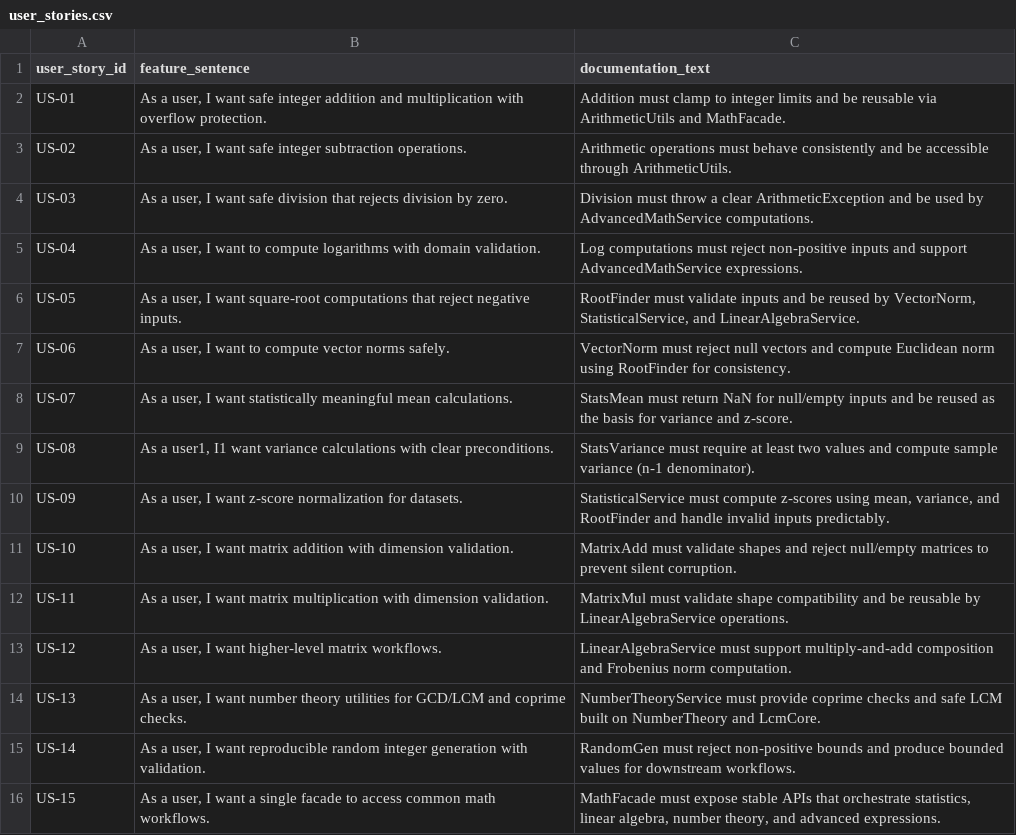
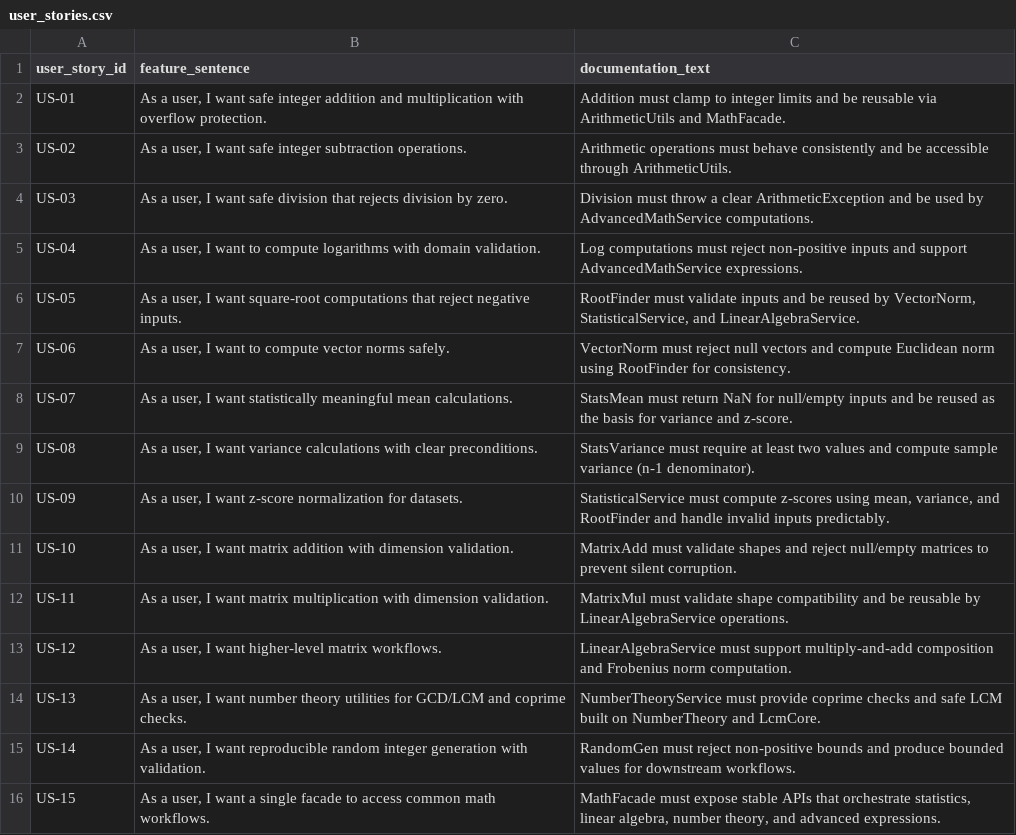
Before and after one commit to MoldovanAndrada/traceability_project, a CSV file: traceability_math_large - corect final/user_stories.csv, drawn as a sheet.

```diff
--- a/traceability_math_large - corect final/user_stories.csv
+++ b/traceability_math_large - corect final/user_stories.csv
@@ -8,3 +8,3 @@ US-06,"As a user, I want to compute vector norms safely.",VectorNorm must reject
 US-07,"As a user, I want statistically meaningful mean calculations.",StatsMean must return NaN for null/empty inputs and be reused as the basis for variance and z-score.
-US-08,"As a user1, I1 want variance calculations with clear preconditions.",StatsVariance must require at least two values and compute sample variance (n-1 denominator).
+US-08,"As a user, I want variance calculations with clear preconditions.",StatsVariance must require at least two values and compute sample variance (n-1 denominator).
 US-09,"As a user, I want z-score normalization for datasets.","StatisticalService must compute z-scores using mean, variance, and RootFinder and handle invalid inputs predictably."
```
Also changed, not shown: 1 other file.
